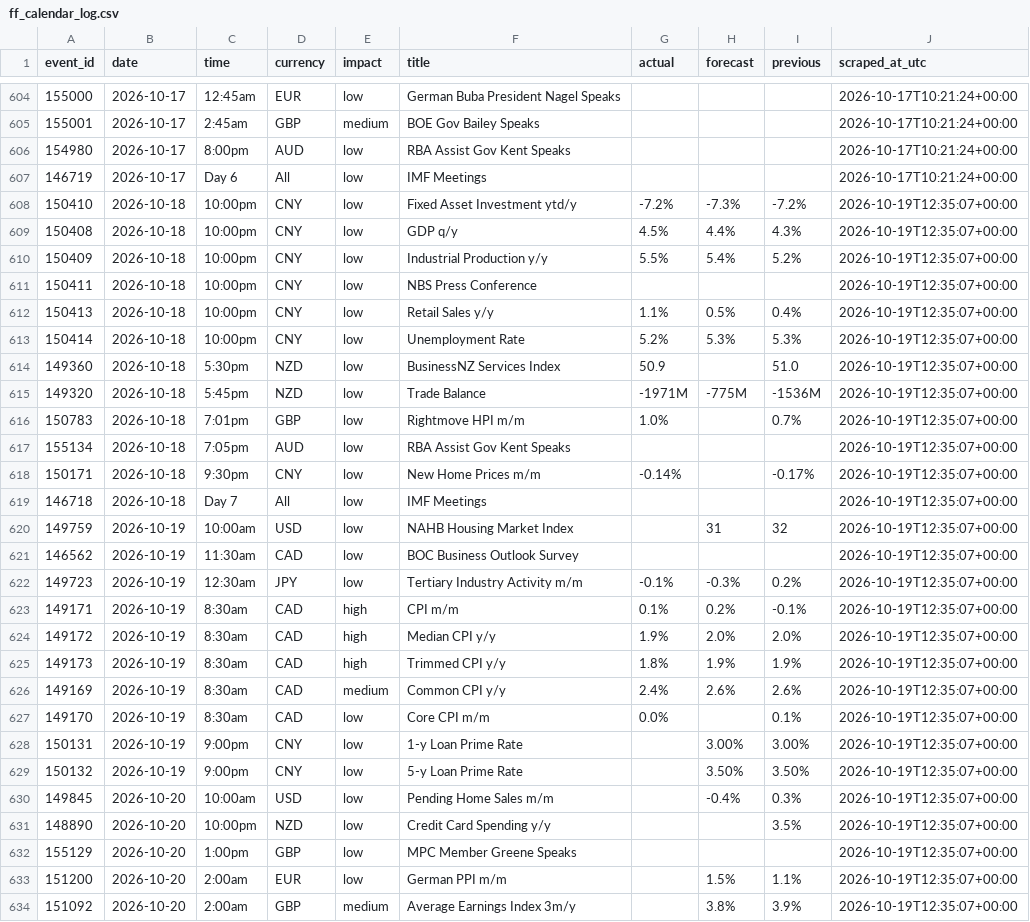
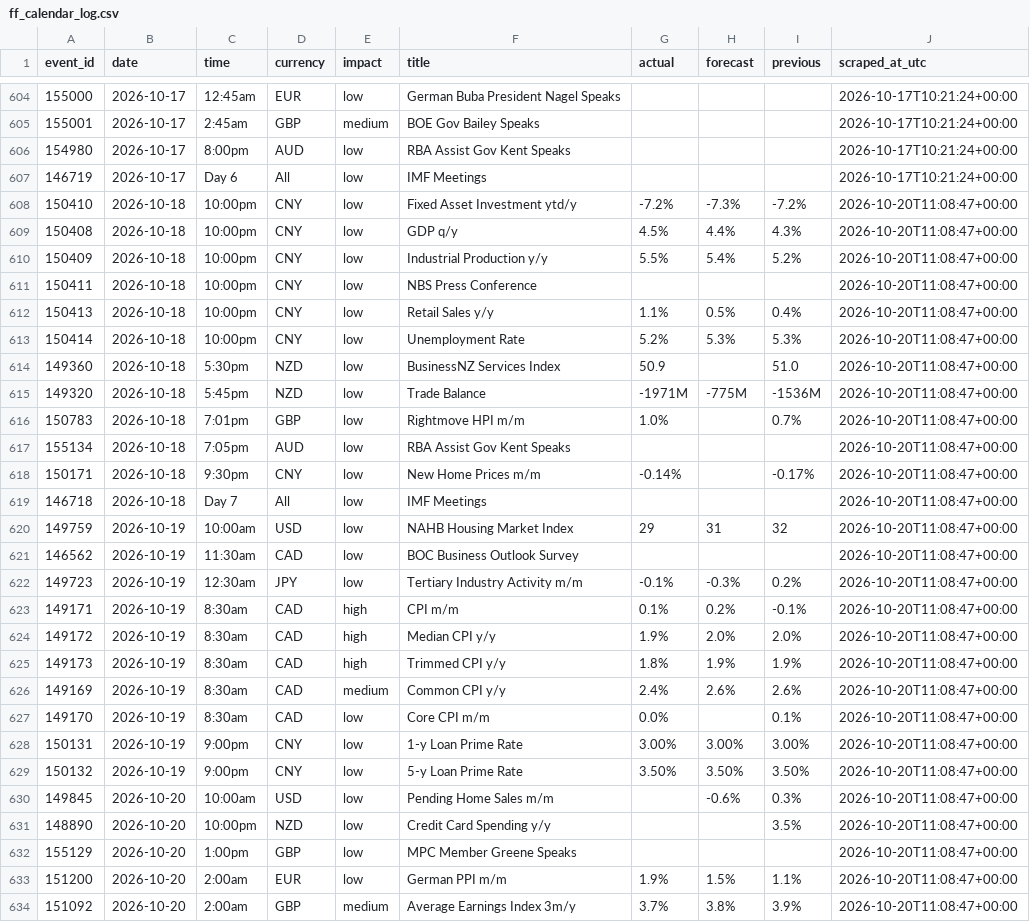
Before and after one commit to wahazzin/quant-trading-ten-strategies-rejected, a CSV file: data/ff_calendar_log.csv, drawn as a sheet; only a part is shown, gaps mark what is left out; the diff covers the shown part only.

```diff
--- a/data/ff_calendar_log.csv
+++ b/data/ff_calendar_log.csv
@@ -607,28 +607,28 @@ event_id,date,time,currency,impact,title,actual,forecast,previous,scraped_at_utc
 146719,2026-10-17,Day 6,All,low,IMF Meetings,,,,2026-10-17T10:21:24+00:00
-150410,2026-10-18,10:00pm,CNY,low,Fixed Asset Investment ytd/y,-7.2%,-7.3%,-7.2%,2026-10-19T12:35:07+00:00
-150408,2026-10-18,10:00pm,CNY,low,GDP q/y,4.5%,4.4%,4.3%,2026-10-19T12:35:07+00:00
-150409,2026-10-18,10:00pm,CNY,low,Industrial Production y/y,5.5%,5.4%,5.2%,2026-10-19T12:35:07+00:00
-150411,2026-10-18,10:00pm,CNY,low,NBS Press Conference,,,,2026-10-19T12:35:07+00:00
-150413,2026-10-18,10:00pm,CNY,low,Retail Sales y/y,1.1%,0.5%,0.4%,2026-10-19T12:35:07+00:00
-150414,2026-10-18,10:00pm,CNY,low,Unemployment Rate,5.2%,5.3%,5.3%,2026-10-19T12:35:07+00:00
-149360,2026-10-18,5:30pm,NZD,low,BusinessNZ Services Index,50.9,,51.0,2026-10-19T12:35:07+00:00
-149320,2026-10-18,5:45pm,NZD,low,Trade Balance,-1971M,-775M,-1536M,2026-10-19T12:35:07+00:00
-150783,2026-10-18,7:01pm,GBP,low,Rightmove HPI m/m,1.0%,,0.7%,2026-10-19T12:35:07+00:00
-155134,2026-10-18,7:05pm,AUD,low,RBA Assist Gov Kent Speaks,,,,2026-10-19T12:35:07+00:00
-150171,2026-10-18,9:30pm,CNY,low,New Home Prices m/m,-0.14%,,-0.17%,2026-10-19T12:35:07+00:00
-146718,2026-10-18,Day 7,All,low,IMF Meetings,,,,2026-10-19T12:35:07+00:00
-149759,2026-10-19,10:00am,USD,low,NAHB Housing Market Index,,31,32,2026-10-19T12:35:07+00:00
-146562,2026-10-19,11:30am,CAD,low,BOC Business Outlook Survey,,,,2026-10-19T12:35:07+00:00
-149723,2026-10-19,12:30am,JPY,low,Tertiary Industry Activity m/m,-0.1%,-0.3%,0.2%,2026-10-19T12:35:07+00:00
-149171,2026-10-19,8:30am,CAD,high,CPI m/m,0.1%,0.2%,-0.1%,2026-10-19T12:35:07+00:00
-149172,2026-10-19,8:30am,CAD,high,Median CPI y/y,1.9%,2.0%,2.0%,2026-10-19T12:35:07+00:00
-149173,2026-10-19,8:30am,CAD,high,Trimmed CPI y/y,1.8%,1.9%,1.9%,2026-10-19T12:35:07+00:00
-149169,2026-10-19,8:30am,CAD,medium,Common CPI y/y,2.4%,2.6%,2.6%,2026-10-19T12:35:07+00:00
-149170,2026-10-19,8:30am,CAD,low,Core CPI m/m,0.0%,,0.1%,2026-10-19T12:35:07+00:00
-150131,2026-10-19,9:00pm,CNY,low,1-y Loan Prime Rate,,3.00%,3.00%,2026-10-19T12:35:07+00:00
-150132,2026-10-19,9:00pm,CNY,low,5-y Loan Prime Rate,,3.50%,3.50%,2026-10-19T12:35:07+00:00
-149845,2026-10-20,10:00am,USD,low,Pending Home Sales m/m,,-0.4%,0.3%,2026-10-19T12:35:07+00:00
-148890,2026-10-20,10:00pm,NZD,low,Credit Card Spending y/y,,,3.5%,2026-10-19T12:35:07+00:00
-155129,2026-10-20,1:00pm,GBP,low,MPC Member Greene Speaks,,,,2026-10-19T12:35:07+00:00
-151200,2026-10-20,2:00am,EUR,low,German PPI m/m,,1.5%,1.1%,2026-10-19T12:35:07+00:00
-151092,2026-10-20,2:00am,GBP,medium,Average Earnings Index 3m/y,,3.8%,3.9%,2026-10-19T12:35:07+00:00
+150410,2026-10-18,10:00pm,CNY,low,Fixed Asset Investment ytd/y,-7.2%,-7.3%,-7.2%,2026-10-20T11:08:47+00:00
+150408,2026-10-18,10:00pm,CNY,low,GDP q/y,4.5%,4.4%,4.3%,2026-10-20T11:08:47+00:00
+150409,2026-10-18,10:00pm,CNY,low,Industrial Production y/y,5.5%,5.4%,5.2%,2026-10-20T11:08:47+00:00
+150411,2026-10-18,10:00pm,CNY,low,NBS Press Conference,,,,2026-10-20T11:08:47+00:00
+150413,2026-10-18,10:00pm,CNY,low,Retail Sales y/y,1.1%,0.5%,0.4%,2026-10-20T11:08:47+00:00
+150414,2026-10-18,10:00pm,CNY,low,Unemployment Rate,5.2%,5.3%,5.3%,2026-10-20T11:08:47+00:00
+149360,2026-10-18,5:30pm,NZD,low,BusinessNZ Services Index,50.9,,51.0,2026-10-20T11:08:47+00:00
+149320,2026-10-18,5:45pm,NZD,low,Trade Balance,-1971M,-775M,-1536M,2026-10-20T11:08:47+00:00
+150783,2026-10-18,7:01pm,GBP,low,Rightmove HPI m/m,1.0%,,0.7%,2026-10-20T11:08:47+00:00
+155134,2026-10-18,7:05pm,AUD,low,RBA Assist Gov Kent Speaks,,,,2026-10-20T11:08:47+00:00
+150171,2026-10-18,9:30pm,CNY,low,New Home Prices m/m,-0.14%,,-0.17%,2026-10-20T11:08:47+00:00
+146718,2026-10-18,Day 7,All,low,IMF Meetings,,,,2026-10-20T11:08:47+00:00
+149759,2026-10-19,10:00am,USD,low,NAHB Housing Market Index,29,31,32,2026-10-20T11:08:47+00:00
+146562,2026-10-19,11:30am,CAD,low,BOC Business Outlook Survey,,,,2026-10-20T11:08:47+00:00
+149723,2026-10-19,12:30am,JPY,low,Tertiary Industry Activity m/m,-0.1%,-0.3%,0.2%,2026-10-20T11:08:47+00:00
+149171,2026-10-19,8:30am,CAD,high,CPI m/m,0.1%,0.2%,-0.1%,2026-10-20T11:08:47+00:00
+149172,2026-10-19,8:30am,CAD,high,Median CPI y/y,1.9%,2.0%,2.0%,2026-10-20T11:08:47+00:00
+149173,2026-10-19,8:30am,CAD,high,Trimmed CPI y/y,1.8%,1.9%,1.9%,2026-10-20T11:08:47+00:00
+149169,2026-10-19,8:30am,CAD,medium,Common CPI y/y,2.4%,2.6%,2.6%,2026-10-20T11:08:47+00:00
+149170,2026-10-19,8:30am,CAD,low,Core CPI m/m,0.0%,,0.1%,2026-10-20T11:08:47+00:00
+150131,2026-10-19,9:00pm,CNY,low,1-y Loan Prime Rate,3.00%,3.00%,3.00%,2026-10-20T11:08:47+00:00
+150132,2026-10-19,9:00pm,CNY,low,5-y Loan Prime Rate,3.50%,3.50%,3.50%,2026-10-20T11:08:47+00:00
+149845,2026-10-20,10:00am,USD,low,Pending Home Sales m/m,,-0.6%,0.3%,2026-10-20T11:08:47+00:00
+148890,2026-10-20,10:00pm,NZD,low,Credit Card Spending y/y,,,3.5%,2026-10-20T11:08:47+00:00
+155129,2026-10-20,1:00pm,GBP,low,MPC Member Greene Speaks,,,,2026-10-20T11:08:47+00:00
+151200,2026-10-20,2:00am,EUR,low,German PPI m/m,1.9%,1.5%,1.1%,2026-10-20T11:08:47+00:00
+151092,2026-10-20,2:00am,GBP,medium,Average Earnings Index 3m/y,3.7%,3.8%,3.9%,2026-10-20T11:08:47+00:00
```
Also changed, not shown: 2 added rows, 2 removed rows and 80 edited cells elsewhere in this file.
